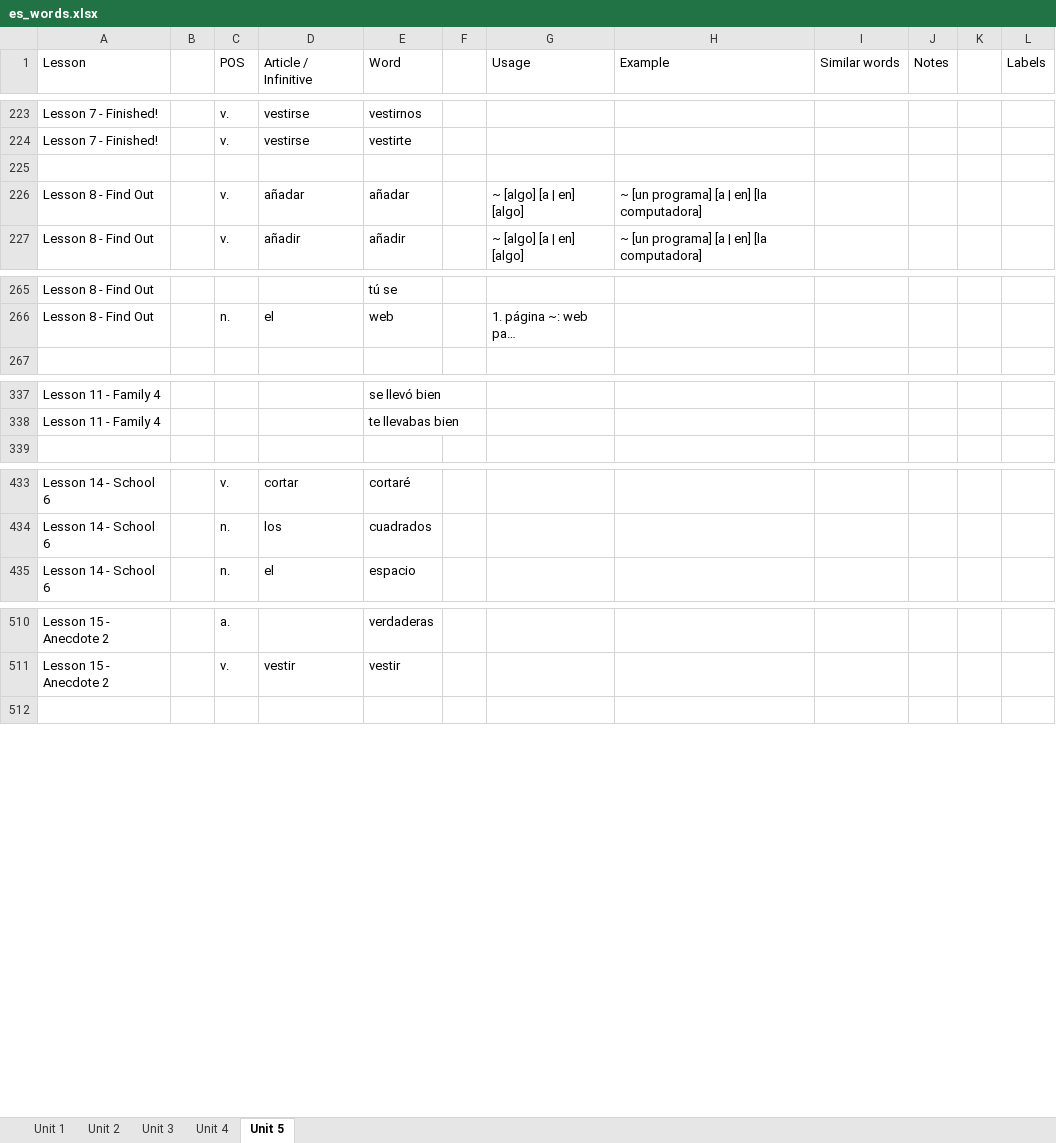
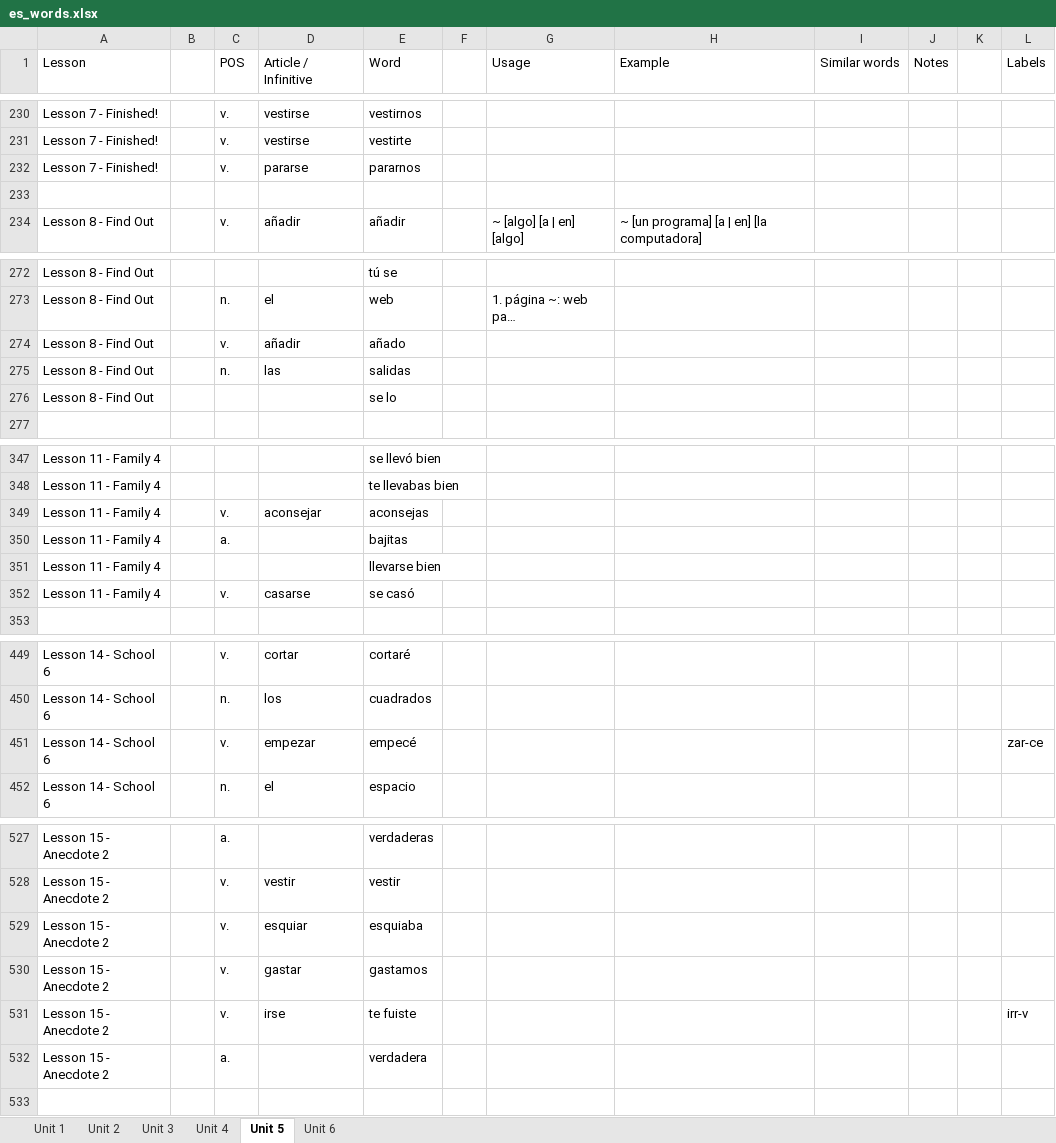
Before and after one commit to Chunngai/duolingo-words-extracter, an Excel workbook: es_words.xlsx, sheet Unit 5, drawn as a sheet; only a part is shown, gaps mark what is left out; long unchanged cells end in …; values as stored, in another font and other column widths than the file's, no borders; removed rows and columns are numbered as before the commit, all else as after; the diff covers the shown part only; the diff names each change by its address in the sheet, - before the commit and + after, or states it on an @@ line.

```diff
--- a/es_words.xlsx (sheet Unit 5)
+++ b/es_words.xlsx (sheet Unit 5)
+sheet tab: Unit 6
+row 232: Lesson 7 - Finished! |  | v. | pararse | pararnos
-row 226: Lesson 8 - Find Out |  | v. | añadar | añadar |  | ~ [algo] [a | en] [algo] | ~ [un programa] [a | en] [la computadora]
+row 274: Lesson 8 - Find Out |  | v. | añadir | añado
+row 275: Lesson 8 - Find Out |  | n. | las | salidas
+row 276: Lesson 8 - Find Out |  |  |  | se lo
+row 349: Lesson 11 - Family 4 |  | v. | aconsejar | aconsejas
+row 350: Lesson 11 - Family 4 |  | a. |  | bajitas
+row 351: Lesson 11 - Family 4 |  |  |  | llevarse bien
+row 352: Lesson 11 - Family 4 |  | v. | casarse | se casó
+row 451: Lesson 14 - School 6 |  | v. | empezar | empecé |  |  |  |  |  |  | zar-ce
+row 529: Lesson 15 - Anecdote 2 |  | v. | esquiar | esquiaba
+row 530: Lesson 15 - Anecdote 2 |  | v. | gastar | gastamos
+row 531: Lesson 15 - Anecdote 2 |  | v. | irse | te fuiste |  |  |  |  |  |  | irr-v
+row 532: Lesson 15 - Anecdote 2 |  | a. |  | verdadera
```
Also changed, not shown: 12 added rows and 13 edited cells elsewhere in this sheet, sheet Unit 2, sheet Unit 3, sheet Unit 4, sheet Unit 1, ru_logs.xlsx, ru_words.xlsx, 4 other files.
